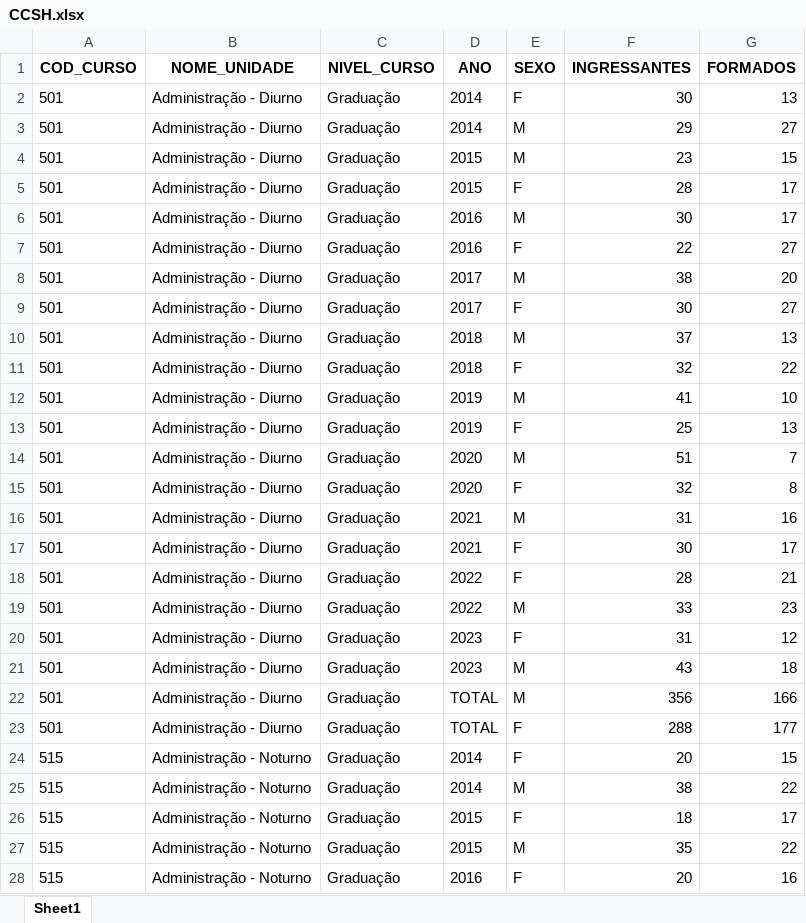
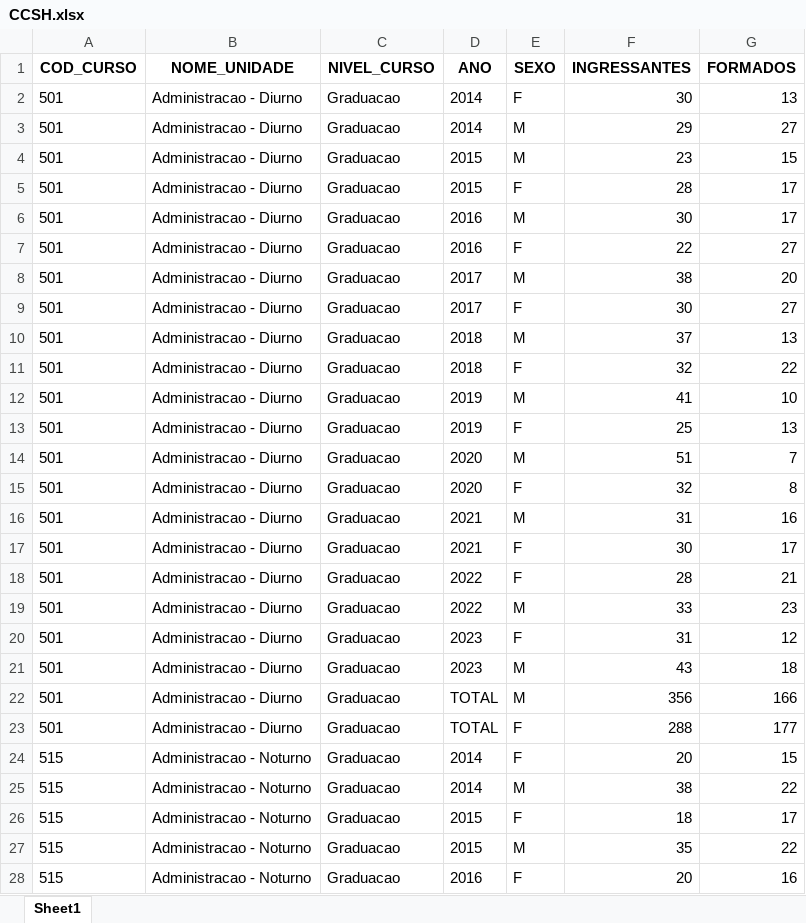
Before and after one commit to JonathanWNogueira/data_mining, an Excel workbook: T2/datasets/IO/CCSH.xlsx, sheet Sheet1, drawn as a sheet; only a part is shown; values as stored, in another font and other column widths than the file's, no borders; the diff covers the shown part only; the diff names each change by its address in the sheet, - before the commit and + after, or states it on an @@ line.

```diff
--- a/T2/datasets/IO/CCSH.xlsx (sheet Sheet1)
+++ b/T2/datasets/IO/CCSH.xlsx (sheet Sheet1)
-B2:B23 (NOME_UNIDADE): Administração - Diurno
+B2:B23 (NOME_UNIDADE): Administracao - Diurno
-C2:C28 (NIVEL_CURSO): Graduação
+C2:C28 (NIVEL_CURSO): Graduacao
-B24:B28 (NOME_UNIDADE): Administração - Noturno
+B24:B28 (NOME_UNIDADE): Administracao - Noturno
```
Also changed, not shown: 982 edited cells elsewhere in this sheet, T2/datasets/IO/CAL.xlsx, T2/datasets/IO/CCNE.xlsx, 8 other files.
